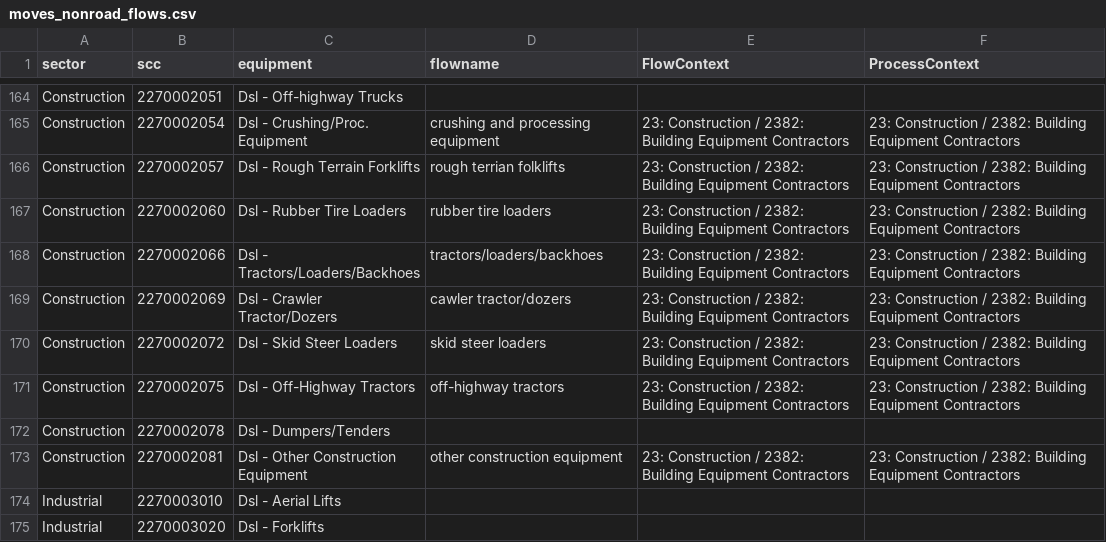
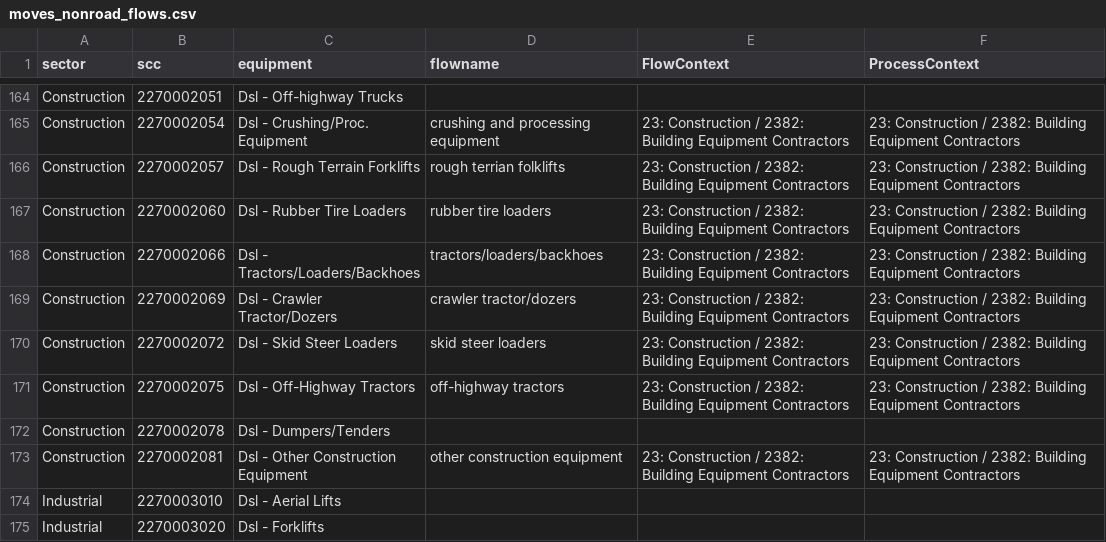
Before and after one commit to FLCAC-admin/uslci-moves, a CSV file: data/moves_nonroad_flows.csv, drawn as a sheet; only a part is shown, gaps mark what is left out.

Commit message:
fix typo

```diff
--- a/data/moves_nonroad_flows.csv
+++ b/data/moves_nonroad_flows.csv
@@ -168,3 +168,3 @@ Construction,2270002060,Dsl - Rubber Tire Loaders,rubber tire loaders,23: Constr
 Construction,2270002066,Dsl - Tractors/Loaders/Backhoes,tractors/loaders/backhoes,23: Construction / 2382: Building Equipment Contractors,23: Construction / 2382: Building Equipment Contractors
-Construction,2270002069,Dsl - Crawler Tractor/Dozers,cawler tractor/dozers,23: Construction / 2382: Building Equipment Contractors,23: Construction / 2382: Building Equipment Contractors
+Construction,2270002069,Dsl - Crawler Tractor/Dozers,crawler tractor/dozers,23: Construction / 2382: Building Equipment Contractors,23: Construction / 2382: Building Equipment Contractors
 Construction,2270002072,Dsl - Skid Steer Loaders,skid steer loaders,23: Construction / 2382: Building Equipment Contractors,23: Construction / 2382: Building Equipment Contractors
```
Also changed, not shown: 2 other files.
